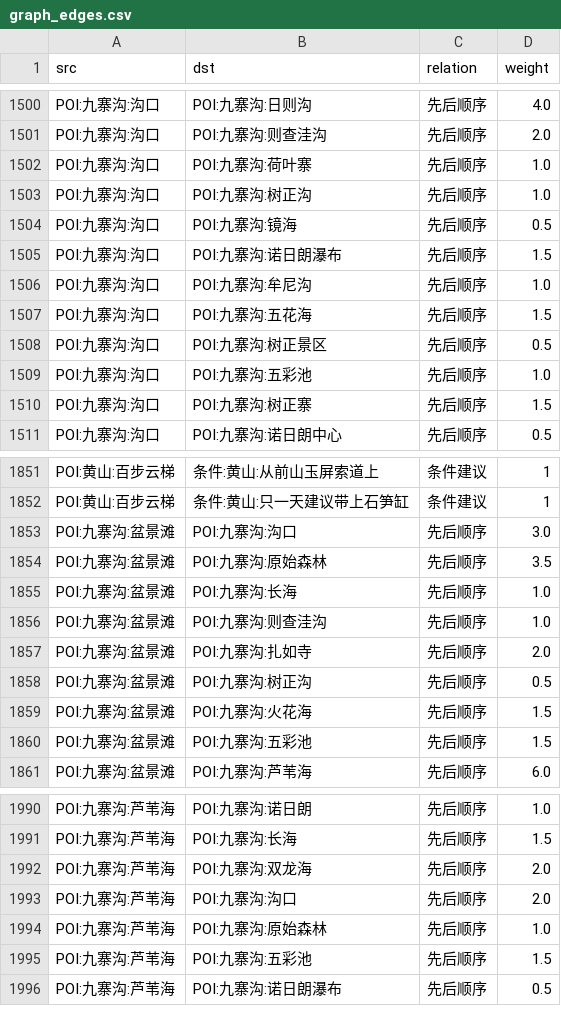
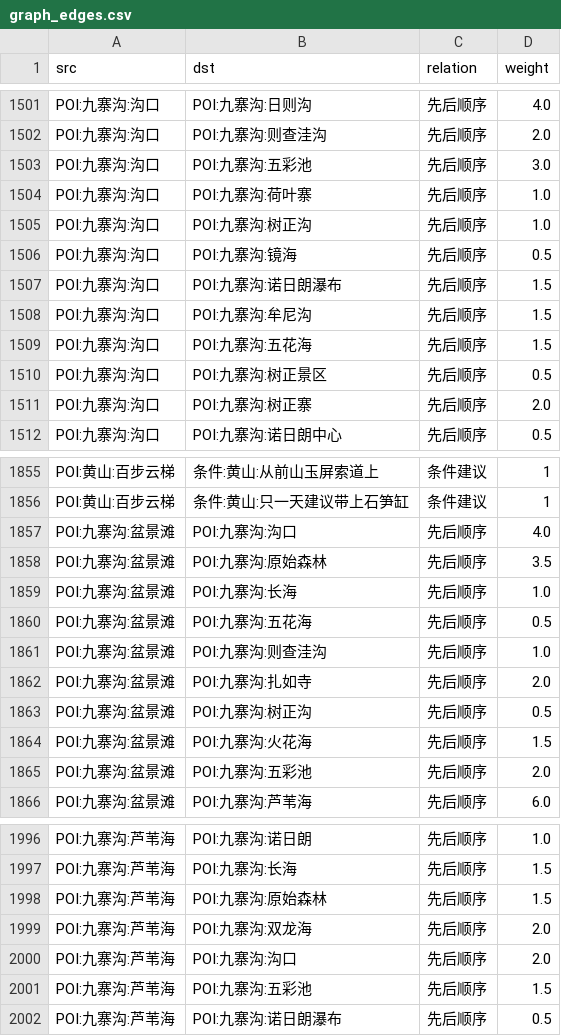
Before and after one commit to Breeze1733/Data-Mining-Course-Lab, a CSV file: task6/output/graph_edges.csv, drawn as a sheet; only a part is shown, gaps mark what is left out; the diff covers the shown part only.

Commit message:
refactor(task6): 图谱构建读取数据契约并刷新产物
- 删除 task2 NER 与 poi_aliases import；词典、名称对照读 entity_dictionary.json
- 条件→POI 投影改为在 entities_refined 上按条件/建议文本的首次出现区间过滤，943/943 行与旧 matcher 一致
- 重跑图谱：顺序边随游客路线刷新，2,751→2,758 边；HTML/静态图同步更新

```diff
--- a/task6/output/graph_edges.csv
+++ b/task6/output/graph_edges.csv
@@ -1501,2 +1502,3 @@ POI:九寨沟:沟口,POI:九寨沟:日则沟,先后顺序,4.0
 POI:九寨沟:沟口,POI:九寨沟:则查洼沟,先后顺序,2.0
+POI:九寨沟:沟口,POI:九寨沟:五彩池,先后顺序,3.0
 POI:九寨沟:沟口,POI:九寨沟:荷叶寨,先后顺序,1.0
@@ -1505,7 +1507,6 @@ POI:九寨沟:沟口,POI:九寨沟:镜海,先后顺序,0.5
 POI:九寨沟:沟口,POI:九寨沟:诺日朗瀑布,先后顺序,1.5
-POI:九寨沟:沟口,POI:九寨沟:牟尼沟,先后顺序,1.0
+POI:九寨沟:沟口,POI:九寨沟:牟尼沟,先后顺序,1.5
 POI:九寨沟:沟口,POI:九寨沟:五花海,先后顺序,1.5
 POI:九寨沟:沟口,POI:九寨沟:树正景区,先后顺序,0.5
-POI:九寨沟:沟口,POI:九寨沟:五彩池,先后顺序,1.0
-POI:九寨沟:沟口,POI:九寨沟:树正寨,先后顺序,1.5
+POI:九寨沟:沟口,POI:九寨沟:树正寨,先后顺序,2.0
 POI:九寨沟:沟口,POI:九寨沟:诺日朗中心,先后顺序,0.5
@@ -1852,5 +1856,6 @@ POI:黄山:百步云梯,条件:黄山:从前山玉屏索道上,条件建议,1
 POI:黄山:百步云梯,条件:黄山:只一天建议带上石笋缸,条件建议,1
-POI:九寨沟:盆景滩,POI:九寨沟:沟口,先后顺序,3.0
+POI:九寨沟:盆景滩,POI:九寨沟:沟口,先后顺序,4.0
 POI:九寨沟:盆景滩,POI:九寨沟:原始森林,先后顺序,3.5
 POI:九寨沟:盆景滩,POI:九寨沟:长海,先后顺序,1.0
+POI:九寨沟:盆景滩,POI:九寨沟:五花海,先后顺序,0.5
 POI:九寨沟:盆景滩,POI:九寨沟:则查洼沟,先后顺序,1.0
@@ -1859,3 +1864,3 @@ POI:九寨沟:盆景滩,POI:九寨沟:树正沟,先后顺序,0.5
 POI:九寨沟:盆景滩,POI:九寨沟:火花海,先后顺序,1.5
-POI:九寨沟:盆景滩,POI:九寨沟:五彩池,先后顺序,1.5
+POI:九寨沟:盆景滩,POI:九寨沟:五彩池,先后顺序,2.0
 POI:九寨沟:盆景滩,POI:九寨沟:芦苇海,先后顺序,6.0
@@ -1991,5 +1997,5 @@ POI:九寨沟:芦苇海,POI:九寨沟:诺日朗,先后顺序,1.0
 POI:九寨沟:芦苇海,POI:九寨沟:长海,先后顺序,1.5
+POI:九寨沟:芦苇海,POI:九寨沟:原始森林,先后顺序,1.5
 POI:九寨沟:芦苇海,POI:九寨沟:双龙海,先后顺序,2.0
 POI:九寨沟:芦苇海,POI:九寨沟:沟口,先后顺序,2.0
-POI:九寨沟:芦苇海,POI:九寨沟:原始森林,先后顺序,1.0
 POI:九寨沟:芦苇海,POI:九寨沟:五彩池,先后顺序,1.5
```
Also changed, not shown: 7 added rows, 1 removed row and 9 edited cells elsewhere in this file, 13 other files.
